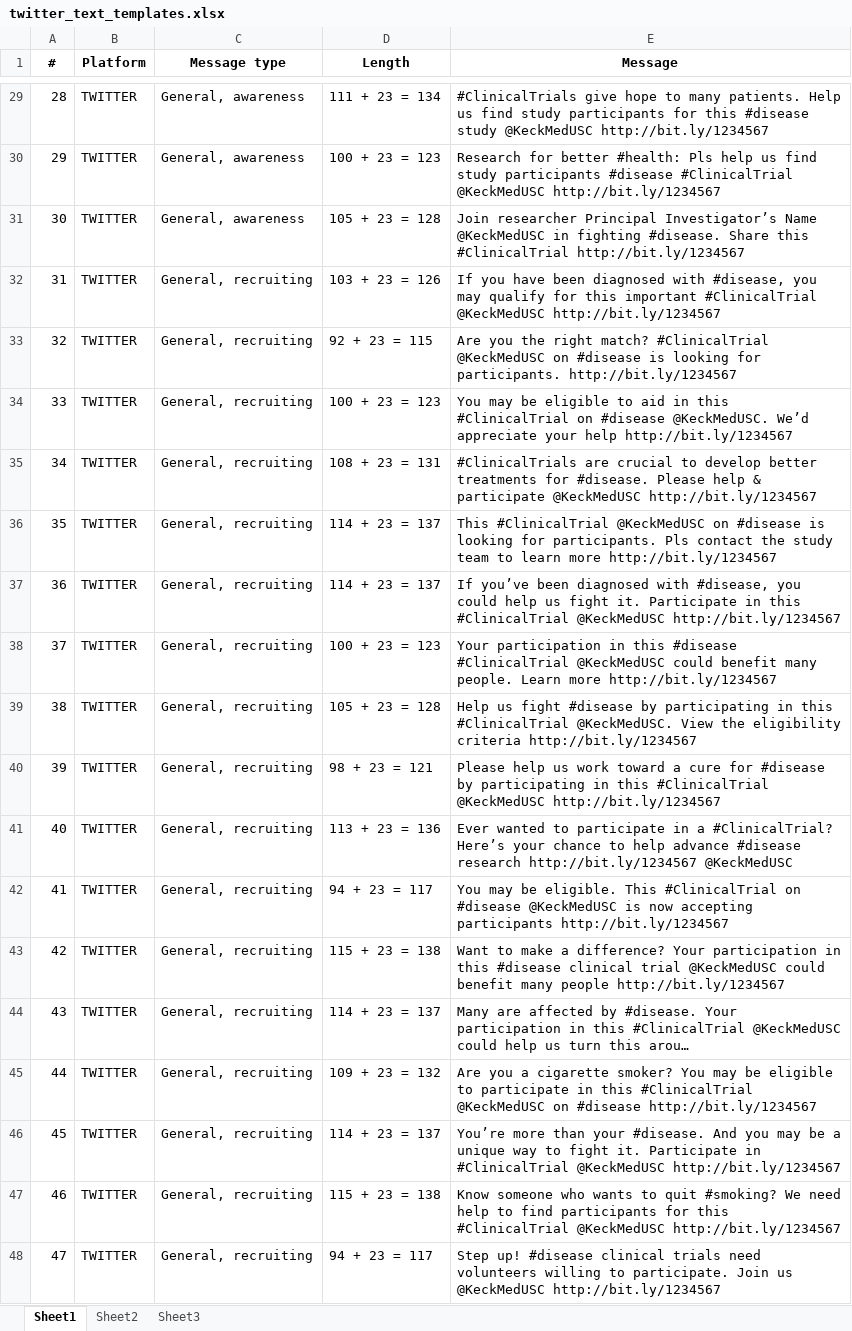
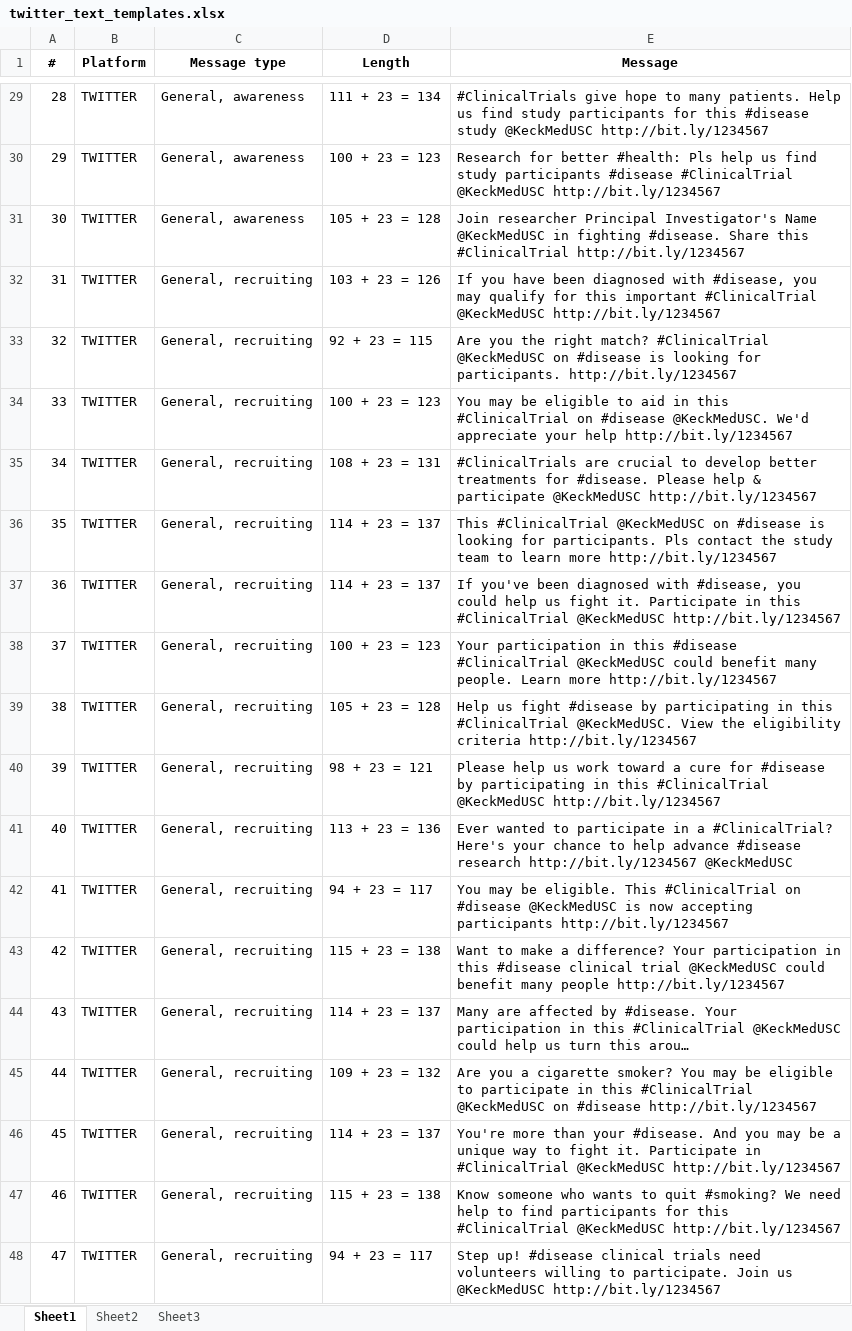
Before and after one commit to scctsi/trial-promoter, an Excel workbook: scripts/twitter_text_templates.xlsx, sheet Sheet1, drawn as a sheet; only a part is shown, gaps mark what is left out; long unchanged cells end in …; values as stored, in another font and other column widths than the file's, no borders; the diff covers the shown part only; the diff names each change by its address in the sheet, - before the commit and + after, or states it on an @@ line.

```diff
--- a/scripts/twitter_text_templates.xlsx (sheet Sheet1)
+++ b/scripts/twitter_text_templates.xlsx (sheet Sheet1)
-E31 (Message): …researcher Principal Investigator’s Name @KeckMedUSC…
+E31 (Message): …researcher Principal Investigator's Name @KeckMedUSC…
-E34 (Message): …#disease @KeckMedUSC. We’d appreciate your…
+E34 (Message): …#disease @KeckMedUSC. We'd appreciate your…
-E37 (Message): If you’ve been diagnosed…
+E37 (Message): If you've been diagnosed…
-E41 (Message): …a #ClinicalTrial? Here’s your chance…
+E41 (Message): …a #ClinicalTrial? Here's your chance…
-E46 (Message): You’re more than…
+E46 (Message): You're more than…
```
Also changed, not shown: 11 edited cells elsewhere in this sheet, 22 other files.
